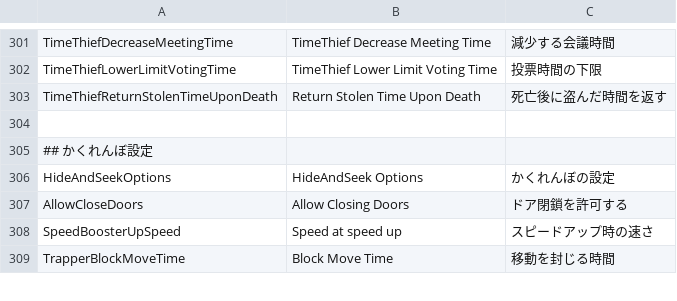
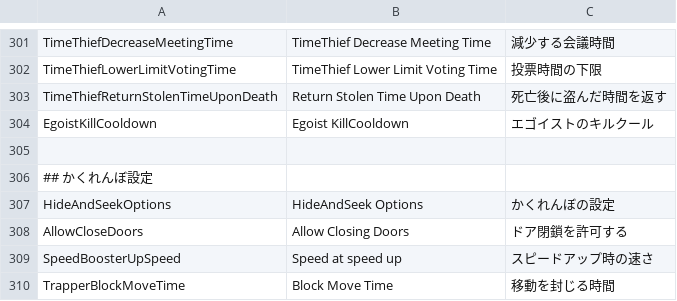
Before and after one commit to tukasa0001/TownOfHost, a CSV file: Resources/string.csv, drawn as a sheet; only a part is shown, gaps mark what is left out; the diff names each change by its address in the sheet, - before the commit and + after, or states it on an @@ line.

Commit message:
翻訳追加

```diff
--- a/Resources/string.csv
+++ b/Resources/string.csv
+row 304: EgoistKillCooldown | Egoist KillCooldown | エゴイストのキルクール
```
